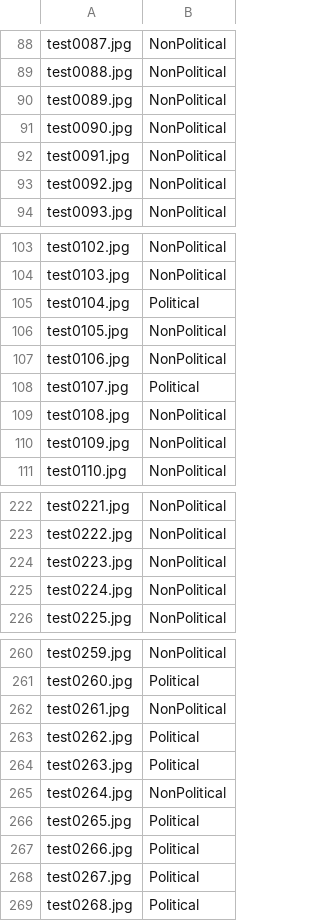
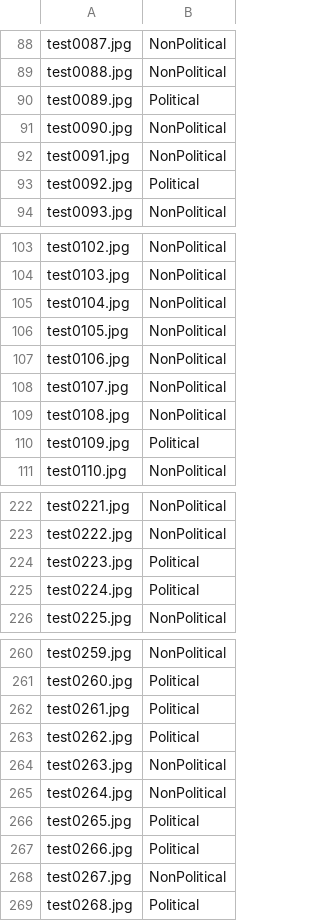
Before and after one commit to tam1mBD/bangla-political-memes-classification, a CSV file: submissions/submission_clip.csv, drawn as a sheet; only a part is shown, gaps mark what is left out; the diff covers the shown part only.

```diff
--- a/submissions/submission_clip.csv
+++ b/submissions/submission_clip.csv
@@ -89,6 +89,6 @@ test0087.jpg,NonPolitical
 test0088.jpg,NonPolitical
-test0089.jpg,NonPolitical
+test0089.jpg,Political
 test0090.jpg,NonPolitical
 test0091.jpg,NonPolitical
-test0092.jpg,NonPolitical
+test0092.jpg,Political
 test0093.jpg,NonPolitical
@@ -104,8 +104,8 @@ test0102.jpg,NonPolitical
 test0103.jpg,NonPolitical
-test0104.jpg,Political
+test0104.jpg,NonPolitical
 test0105.jpg,NonPolitical
 test0106.jpg,NonPolitical
-test0107.jpg,Political
+test0107.jpg,NonPolitical
 test0108.jpg,NonPolitical
-test0109.jpg,NonPolitical
+test0109.jpg,Political
 test0110.jpg,NonPolitical
@@ -223,4 +223,4 @@ test0221.jpg,NonPolitical
 test0222.jpg,NonPolitical
-test0223.jpg,NonPolitical
-test0224.jpg,NonPolitical
+test0223.jpg,Political
+test0224.jpg,Political
 test0225.jpg,NonPolitical
@@ -261,5 +261,5 @@ test0259.jpg,NonPolitical
 test0260.jpg,Political
-test0261.jpg,NonPolitical
+test0261.jpg,Political
 test0262.jpg,Political
-test0263.jpg,Political
+test0263.jpg,NonPolitical
 test0264.jpg,NonPolitical
@@ -267,3 +267,3 @@ test0265.jpg,Political
 test0266.jpg,Political
-test0267.jpg,Political
+test0267.jpg,NonPolitical
 test0268.jpg,Political
```
Also changed, not shown: 19 edited cells elsewhere in this file, submissions/submission_ensemble.csv, submissions/submission_late_fusion.csv, 9 other files.
